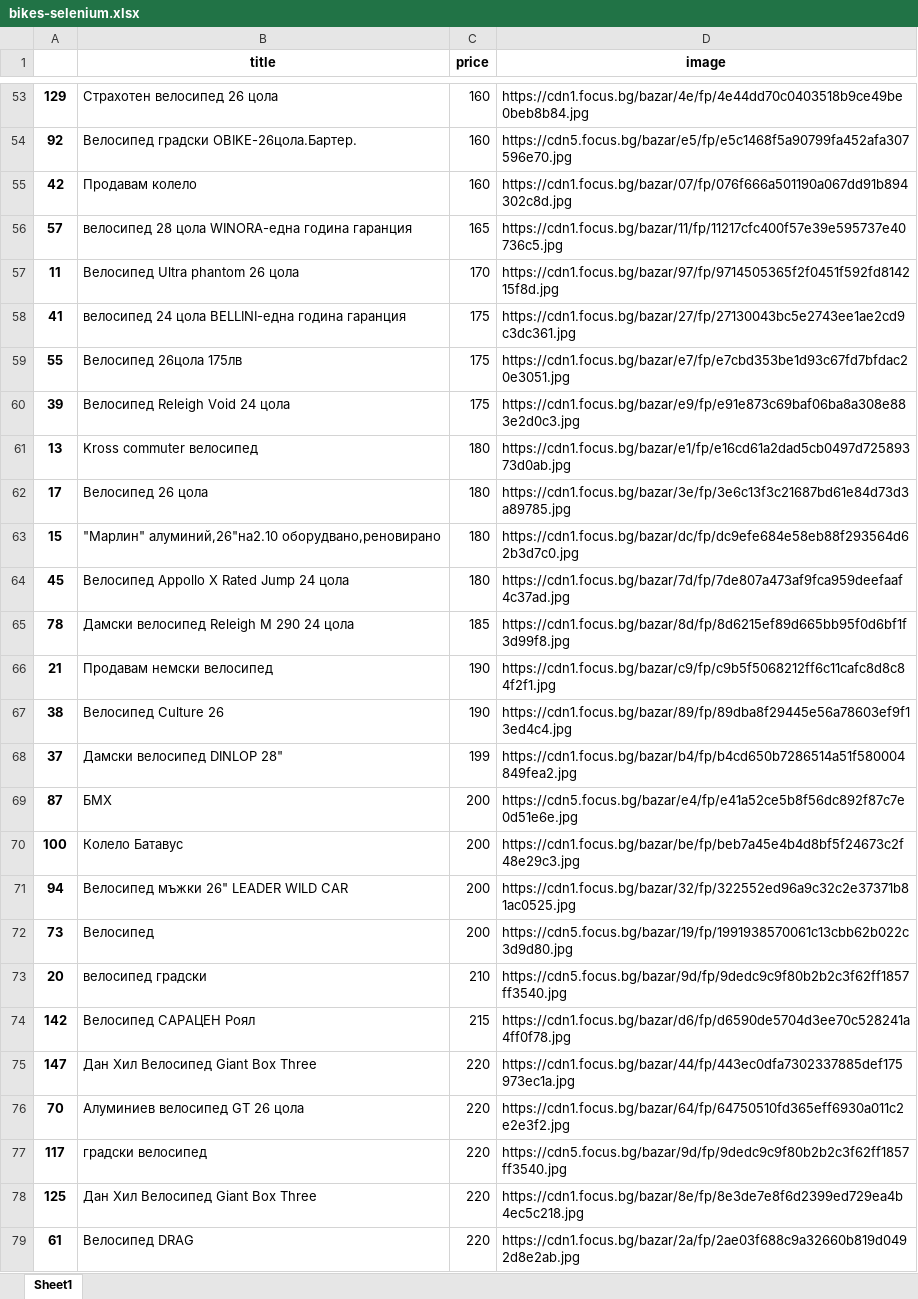
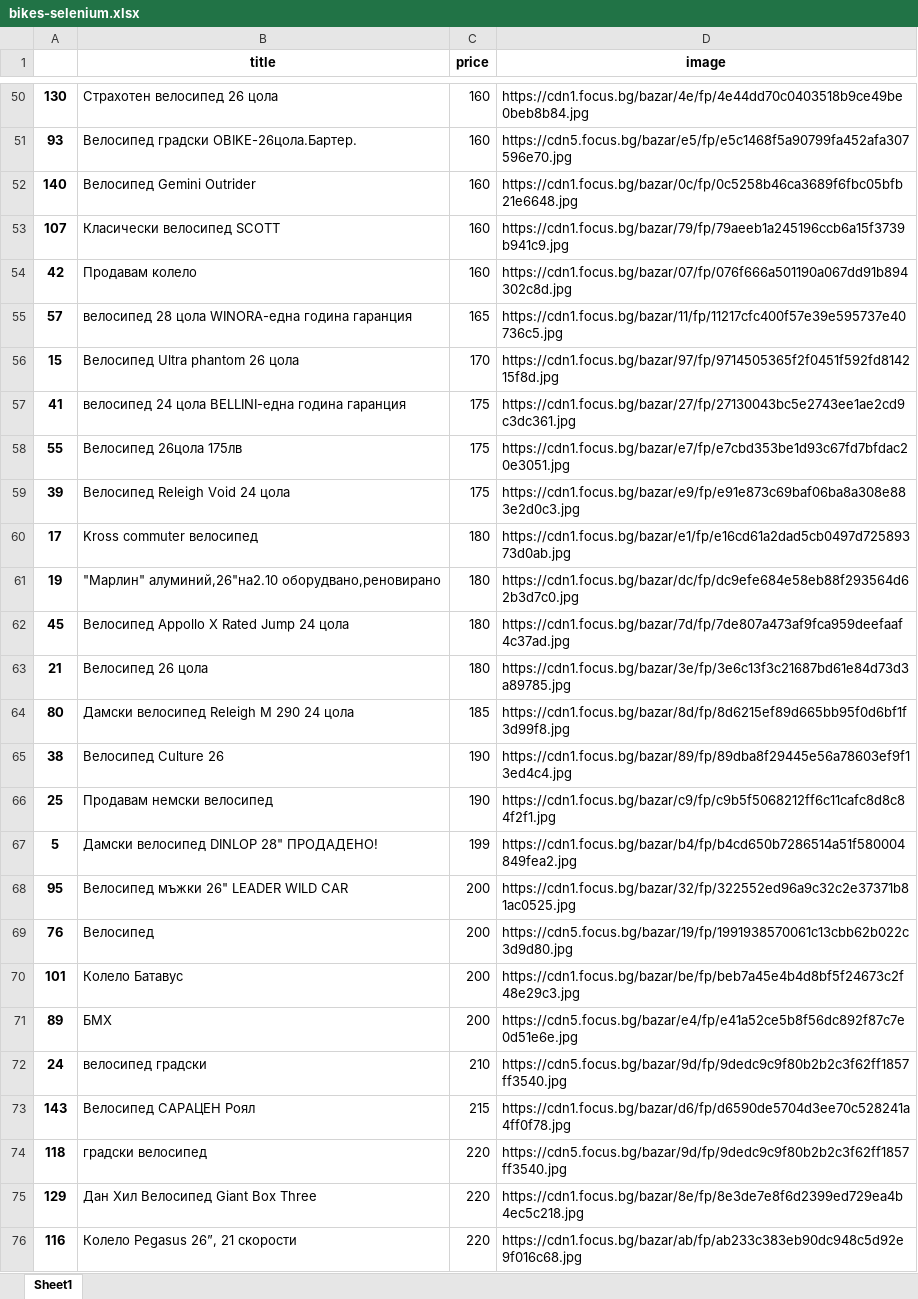
Before and after one commit to alexrayu/vfu, an Excel workbook: data_mining/bikes-selenium.xlsx, sheet Sheet1, drawn as a sheet; only a part is shown, gaps mark what is left out; the shorter side is filled out with more unchanged rows; values as stored, in another font and other column widths than the file's, no borders; removed rows and columns are numbered as before the commit, all else as after; the diff covers the shown part only; the diff names each change by its address in the sheet, - before the commit and + after, or states it on an @@ line.

```diff
--- a/data_mining/bikes-selenium.xlsx (sheet Sheet1)
+++ b/data_mining/bikes-selenium.xlsx (sheet Sheet1)
-A50: 129
+A50: 130
-A51: 92
+A51: 93
+row 52: 140 | Велосипед Gemini Outrider | 160 | https://cdn1.focus.bg/bazar/0c/fp/0c5258b46ca3689f6fbc05bfb21e6648.jpg
+row 53: 107 | Класически велосипед SCOTT | 160 | https://cdn1.focus.bg/bazar/79/fp/79aeeb1a245196ccb6a15f3739b941c9.jpg
-A56: 11
+A56: 15
-row 61: 13 | Kross commuter велосипед | 180 | https://cdn1.focus.bg/bazar/e1/fp/e16cd61a2dad5cb0497d72589373d0ab.jpg
-B60 (title): Велосипед 26 цола
+B60 (title): Kross commuter велосипед
-D60 (image): https://cdn1.focus.bg/bazar/3e/fp/3e6c13f3c21687bd61e84d73d3a89785.jpg
+D60 (image): https://cdn1.focus.bg/bazar/e1/fp/e16cd61a2dad5cb0497d72589373d0ab.jpg
-A61: 15
+A61: 19
-row 65: 78 | Дамски велосипед Releigh M 290 24 цола | 185 | https://cdn1.focus.bg/bazar/8d/fp/8d6215ef89d665bb95f0d6bf1f3d99f8.jpg
-B63 (title): Продавам немски велосипед
+B63 (title): Велосипед 26 цола
-C63 (price): 190
+C63 (price): 180
-D63 (image): https://cdn1.focus.bg/bazar/c9/fp/c9b5f5068212ff6c11cafc8d8c84f2f1.jpg
+D63 (image): https://cdn1.focus.bg/bazar/3e/fp/3e6c13f3c21687bd61e84d73d3a89785.jpg
+row 64: 80 | Дамски велосипед Releigh M 290 24 цола | 185 | https://cdn1.focus.bg/bazar/8d/fp/8d6215ef89d665bb95f0d6bf1f3d99f8.jpg
+row 66: 25 | Продавам немски велосипед | 190 | https://cdn1.focus.bg/bazar/c9/fp/c9b5f5068212ff6c11cafc8d8c84f2f1.jpg
-A67: 37
+A67: 5
-B67 (title): Дамски велосипед DINLOP 28"
+B67 (title): Дамски велосипед DINLOP 28" ПРОДАДЕНО!
-row 69: 87 | БМХ | 200 | https://cdn5.focus.bg/bazar/e4/fp/e41a52ce5b8f56dc892f87c7e0d51e6e.jpg
-row 70: 100 | Колело Батавус | 200 | https://cdn1.focus.bg/bazar/be/fp/beb7a45e4b4d8bf5f24673c2f48e29c3.jpg
-A68: 94
+A68: 95
-A69: 73
+A69: 76
+row 70: 101 | Колело Батавус | 200 | https://cdn1.focus.bg/bazar/be/fp/beb7a45e4b4d8bf5f24673c2f48e29c3.jpg
+row 71: 89 | БМХ | 200 | https://cdn5.focus.bg/bazar/e4/fp/e41a52ce5b8f56dc892f87c7e0d51e6e.jpg
-A72: 20
+A72: 24
-A73: 142
+A73: 143
-row 75: 147 | Дан Хил Велосипед Giant Box Three | 220 | https://cdn1.focus.bg/bazar/44/fp/443ec0dfa7302337885def175973ec1a.jpg
-row 76: 70 | Алуминиев велосипед GT 26 цола | 220 | https://cdn1.focus.bg/bazar/64/fp/64750510fd365eff6930a011c2e2e3f2.jpg
-A74: 117
+A74: 118
-A75: 125
+A75: 129
+row 76: 116 | Колело Pegasus 26”, 21 скорости | 220 | https://cdn1.focus.bg/bazar/ab/fp/ab233c383eb90dc948c5d92e9f016c68.jpg
```
Also changed, not shown: 45 added rows, 45 removed rows, 4 moved rows and 80 edited cells elsewhere in this sheet, data_mining/bikes-bs4.xlsx, 4 other files.
